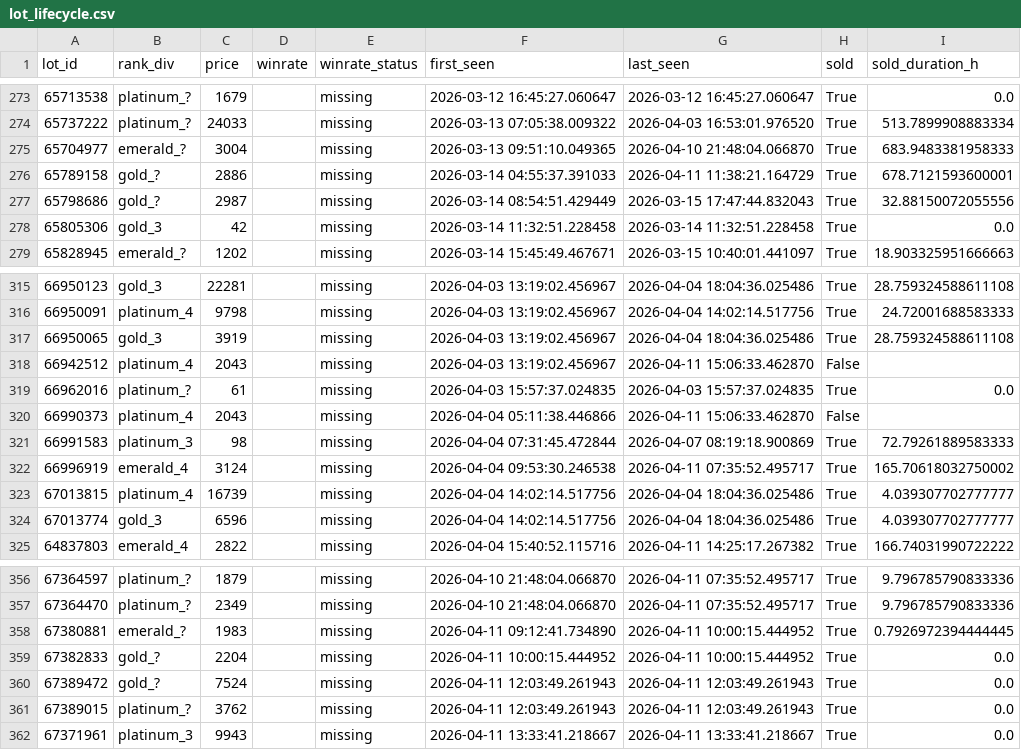
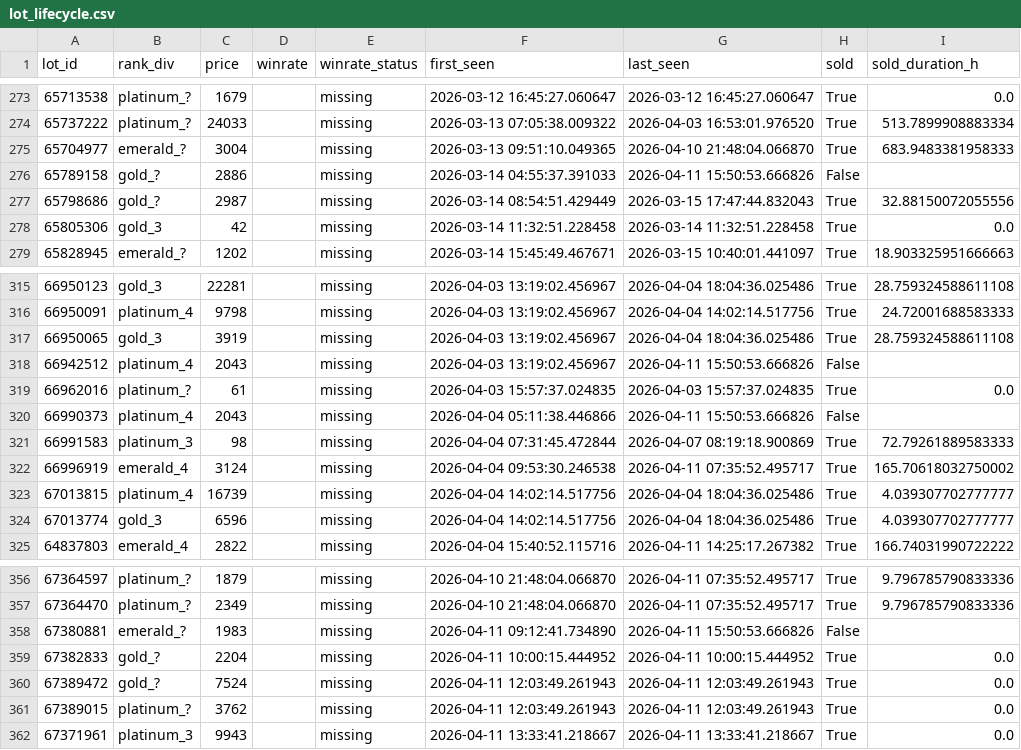
Before and after one commit to bel1k66/funpay-tracker, a CSV file: lot_lifecycle.csv, drawn as a sheet; only a part is shown, gaps mark what is left out; the diff covers the shown part only.

```diff
--- a/lot_lifecycle.csv
+++ b/lot_lifecycle.csv
@@ -275,3 +275,3 @@ lot_id,rank_div,price,winrate,winrate_status,first_seen,last_seen,sold,sold_dura
 65704977,emerald_?,3004,,missing,2026-03-13 09:51:10.049365,2026-04-10 21:48:04.066870,True,683.9483381958333
-65789158,gold_?,2886,,missing,2026-03-14 04:55:37.391033,2026-04-11 11:38:21.164729,True,678.7121593600001
+65789158,gold_?,2886,,missing,2026-03-14 04:55:37.391033,2026-04-11 15:50:53.666826,False,
 65798686,gold_?,2987,,missing,2026-03-14 08:54:51.429449,2026-03-15 17:47:44.832043,True,32.88150072055556
@@ -317,5 +317,5 @@ lot_id,rank_div,price,winrate,winrate_status,first_seen,last_seen,sold,sold_dura
 66950065,gold_3,3919,,missing,2026-04-03 13:19:02.456967,2026-04-04 18:04:36.025486,True,28.759324588611108
-66942512,platinum_4,2043,,missing,2026-04-03 13:19:02.456967,2026-04-11 15:06:33.462870,False,
+66942512,platinum_4,2043,,missing,2026-04-03 13:19:02.456967,2026-04-11 15:50:53.666826,False,
 66962016,platinum_?,61,,missing,2026-04-03 15:57:37.024835,2026-04-03 15:57:37.024835,True,0.0
-66990373,platinum_4,2043,,missing,2026-04-04 05:11:38.446866,2026-04-11 15:06:33.462870,False,
+66990373,platinum_4,2043,,missing,2026-04-04 05:11:38.446866,2026-04-11 15:50:53.666826,False,
 66991583,platinum_3,98,,missing,2026-04-04 07:31:45.472844,2026-04-07 08:19:18.900869,True,72.79261889583333
@@ -357,3 +357,3 @@ lot_id,rank_div,price,winrate,winrate_status,first_seen,last_seen,sold,sold_dura
 67364470,platinum_?,2349,,missing,2026-04-10 21:48:04.066870,2026-04-11 07:35:52.495717,True,9.796785790833336
-67380881,emerald_?,1983,,missing,2026-04-11 09:12:41.734890,2026-04-11 10:00:15.444952,True,0.7926972394444445
+67380881,emerald_?,1983,,missing,2026-04-11 09:12:41.734890,2026-04-11 15:50:53.666826,False,
 67382833,gold_?,2204,,missing,2026-04-11 10:00:15.444952,2026-04-11 10:00:15.444952,True,0.0
```
Also changed, not shown: 41 edited cells elsewhere in this file.
